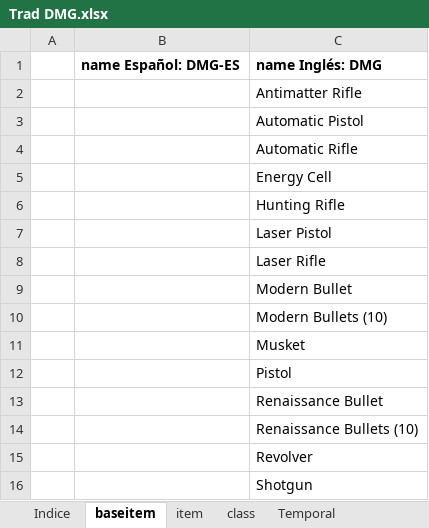
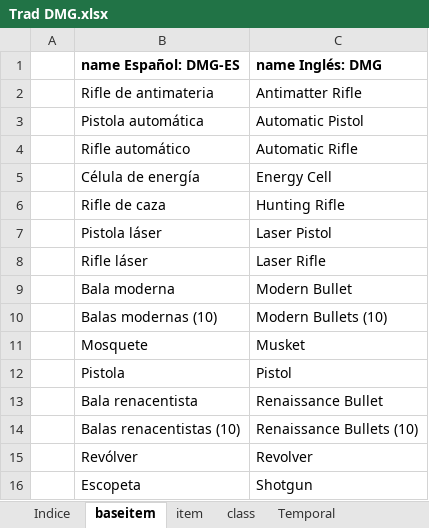
Before and after one commit to GarrimGM/R2O5eEsp, an Excel workbook: excels/Trad DMG.xlsx, sheet baseitem, drawn as a sheet; values as stored, in another font and other column widths than the file's, no borders; the diff names each change by its address in the sheet, - before the commit and + after, or states it on an @@ line.

```diff
--- a/excels/Trad DMG.xlsx (sheet baseitem)
+++ b/excels/Trad DMG.xlsx (sheet baseitem)
-B2 (name Español: DMG-ES): (empty)
+B2 (name Español: DMG-ES): Rifle de antimateria
-B3 (name Español: DMG-ES): (empty)
+B3 (name Español: DMG-ES): Pistola automática
-B4 (name Español: DMG-ES): (empty)
+B4 (name Español: DMG-ES): Rifle automático
-B5 (name Español: DMG-ES): (empty)
+B5 (name Español: DMG-ES): Célula de energía
-B6 (name Español: DMG-ES): (empty)
+B6 (name Español: DMG-ES): Rifle de caza
-B7 (name Español: DMG-ES): (empty)
+B7 (name Español: DMG-ES): Pistola láser
-B8 (name Español: DMG-ES): (empty)
+B8 (name Español: DMG-ES): Rifle láser
-B9 (name Español: DMG-ES): (empty)
+B9 (name Español: DMG-ES): Bala moderna
-B10 (name Español: DMG-ES): (empty)
+B10 (name Español: DMG-ES): Balas modernas (10)
-B11 (name Español: DMG-ES): (empty)
+B11 (name Español: DMG-ES): Mosquete
-B12 (name Español: DMG-ES): (empty)
+B12 (name Español: DMG-ES): Pistola
-B13 (name Español: DMG-ES): (empty)
+B13 (name Español: DMG-ES): Bala renacentista
-B14 (name Español: DMG-ES): (empty)
+B14 (name Español: DMG-ES): Balas renacentistas (10)
-B15 (name Español: DMG-ES): (empty)
+B15 (name Español: DMG-ES): Revólver
-B16 (name Español: DMG-ES): (empty)
+B16 (name Español: DMG-ES): Escopeta
```
Also changed, not shown: excels/Trad PHB.xlsx, excels/Trad SCAG.xlsx, 8 other files.
